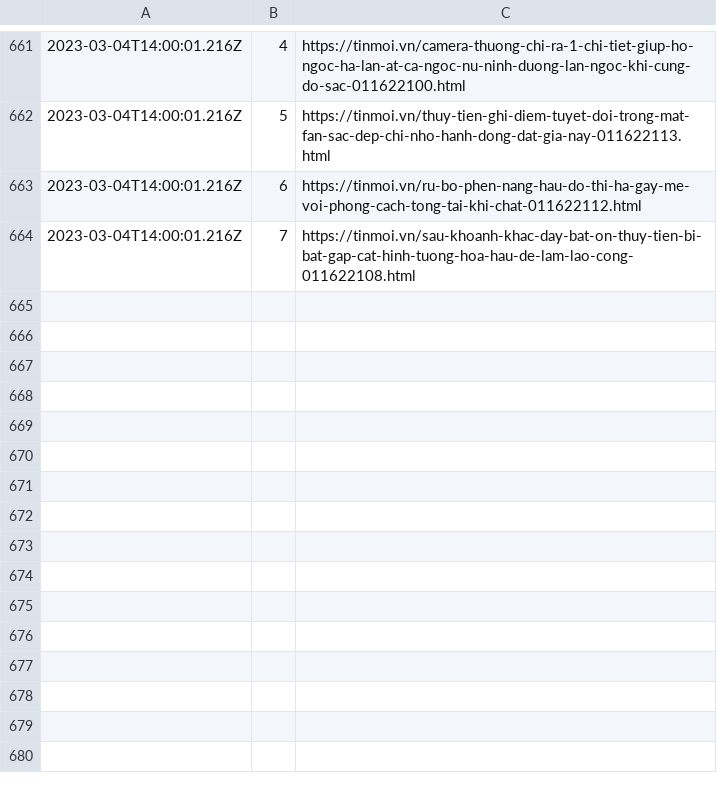
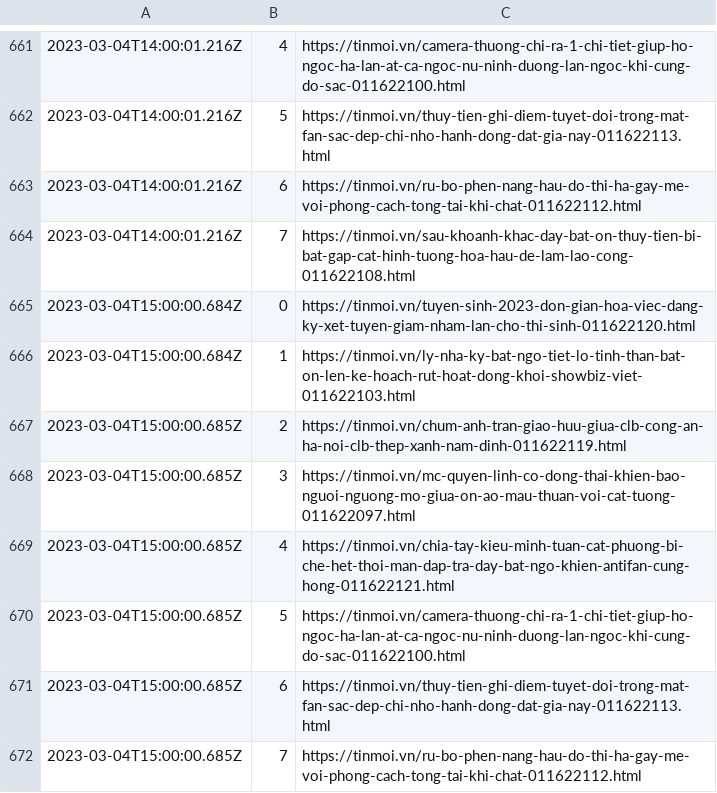
Before and after one commit to Actable-AI/public-datasets, a CSV file: tinmoi.csv, drawn as a sheet; only a part is shown, gaps mark what is left out.

Commit message:
Add new logs

```diff
--- a/tinmoi.csv
+++ b/tinmoi.csv
@@ -664 +664,9 @@
 2023-03-04T14:00:01.216Z,7,https://tinmoi.vn/sau-khoanh-khac-day-bat-on-thuy-tien-bi-bat-gap-cat-hinh-tuong-hoa-hau-de-lam-lao-cong-011622108.html
+2023-03-04T15:00:00.684Z,0,https://tinmoi.vn/tuyen-sinh-2023-don-gian-hoa-viec-dang-ky-xet-tuyen-giam-nham-lan-cho-thi-sinh-011622120.html
+2023-03-04T15:00:00.684Z,1,https://tinmoi.vn/ly-nha-ky-bat-ngo-tiet-lo-tinh-than-bat-on-len-ke-hoach-rut-hoat-dong-khoi-showbiz-viet-011622103.html
+2023-03-04T15:00:00.685Z,2,https://tinmoi.vn/chum-anh-tran-giao-huu-giua-clb-cong-an-ha-noi-clb-thep-xanh-nam-dinh-011622119.html
+2023-03-04T15:00:00.685Z,3,https://tinmoi.vn/mc-quyen-linh-co-dong-thai-khien-bao-nguoi-nguong-mo-giua-on-ao-mau-thuan-voi-cat-tuong-011622097.html
+2023-03-04T15:00:00.685Z,4,https://tinmoi.vn/chia-tay-kieu-minh-tuan-cat-phuong-bi-che-het-thoi-man-dap-tra-day-bat-ngo-khien-antifan-cung-hong-011622121.html
+2023-03-04T15:00:00.685Z,5,https://tinmoi.vn/camera-thuong-chi-ra-1-chi-tiet-giup-ho-ngoc-ha-lan-at-ca-ngoc-nu-ninh-duong-lan-ngoc-khi-cung-do-sac-011622100.html
+2023-03-04T15:00:00.685Z,6,https://tinmoi.vn/thuy-tien-ghi-diem-tuyet-doi-trong-mat-fan-sac-dep-chi-nho-hanh-dong-dat-gia-nay-011622113.html
+2023-03-04T15:00:00.685Z,7,https://tinmoi.vn/ru-bo-phen-nang-hau-do-thi-ha-gay-me-voi-phong-cach-tong-tai-khi-chat-011622112.html
```
